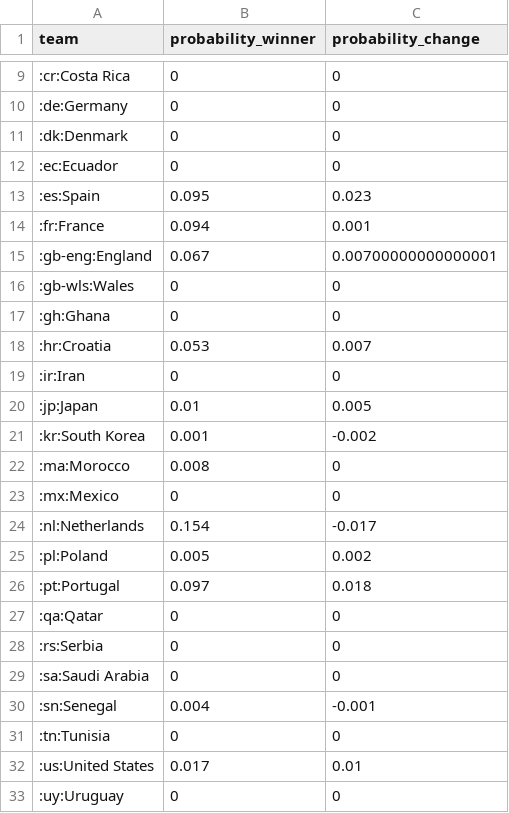
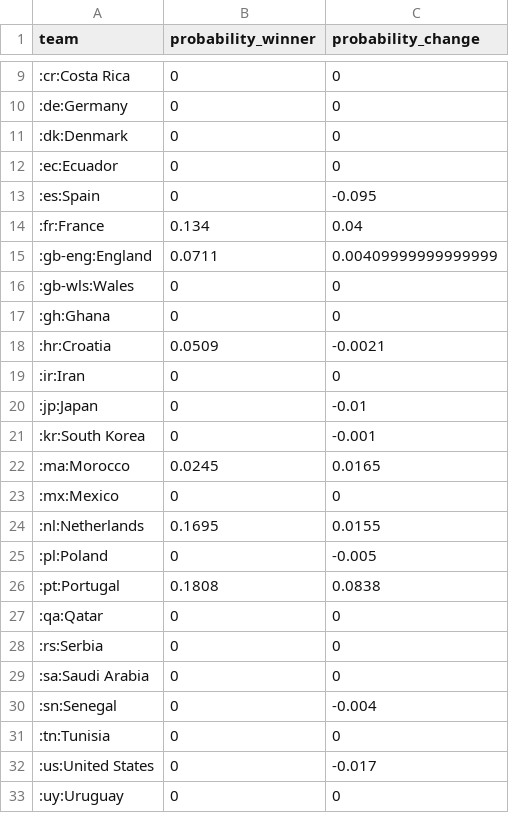
Before and after one commit to swissfootdata/national_teams, a CSV file: Output/prediction_winner.csv, drawn as a sheet; only a part is shown, gaps mark what is left out; the diff covers the shown part only.

```diff
--- a/Output/prediction_winner.csv
+++ b/Output/prediction_winner.csv
@@ -12,16 +12,16 @@
 ":ec:Ecuador",0,0
-":es:Spain",0.095,0.023
-":fr:France",0.094,0.001
-":gb-eng:England",0.067,0.00700000000000001
+":es:Spain",0,-0.095
+":fr:France",0.134,0.04
+":gb-eng:England",0.0711,0.00409999999999999
 ":gb-wls:Wales",0,0
 ":gh:Ghana",0,0
-":hr:Croatia",0.053,0.007
+":hr:Croatia",0.0509,-0.0021
 ":ir:Iran",0,0
-":jp:Japan",0.01,0.005
-":kr:South Korea",0.001,-0.002
-":ma:Morocco",0.008,0
+":jp:Japan",0,-0.01
+":kr:South Korea",0,-0.001
+":ma:Morocco",0.0245,0.0165
 ":mx:Mexico",0,0
-":nl:Netherlands",0.154,-0.017
-":pl:Poland",0.005,0.002
-":pt:Portugal",0.097,0.018
+":nl:Netherlands",0.1695,0.0155
+":pl:Poland",0,-0.005
+":pt:Portugal",0.1808,0.0838
 ":qa:Qatar",0,0
@@ -29,5 +29,5 @@
 ":sa:Saudi Arabia",0,0
-":sn:Senegal",0.004,-0.001
+":sn:Senegal",0,-0.004
 ":tn:Tunisia",0,0
-":us:United States",0.017,0.01
+":us:United States",0,-0.017
 ":uy:Uruguay",0,0
```
Also changed, not shown: 6 edited cells elsewhere in this file, Output/prediction_QF.csv, Output/prediction_R16.csv, 7 other files.
